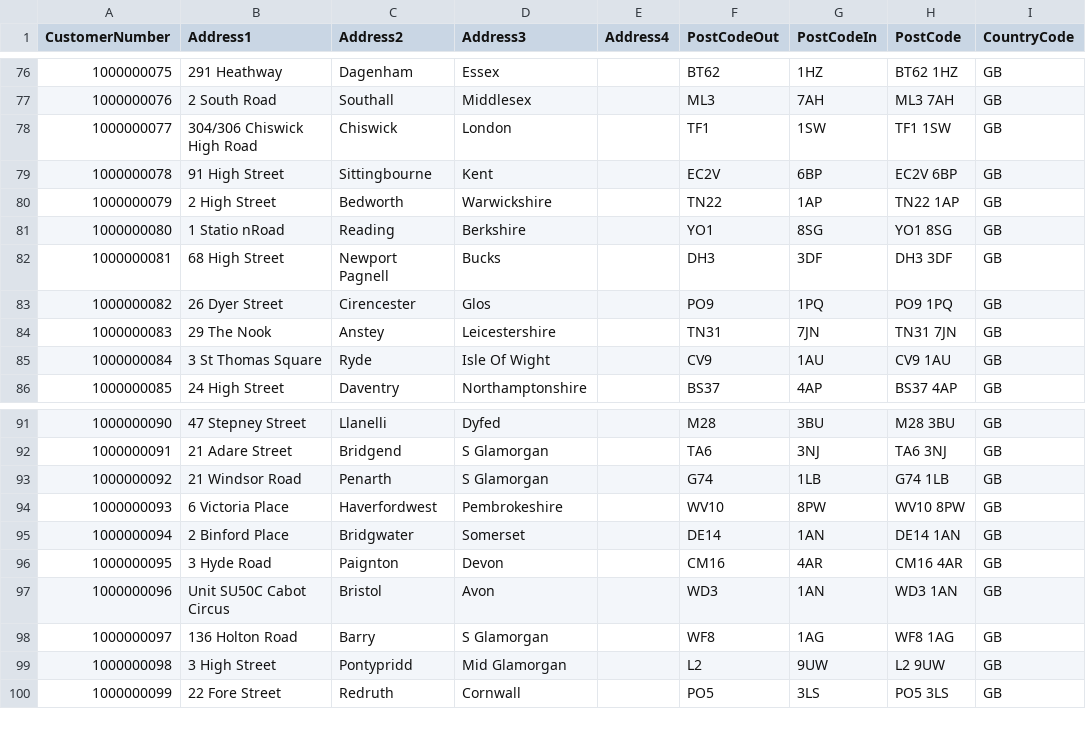
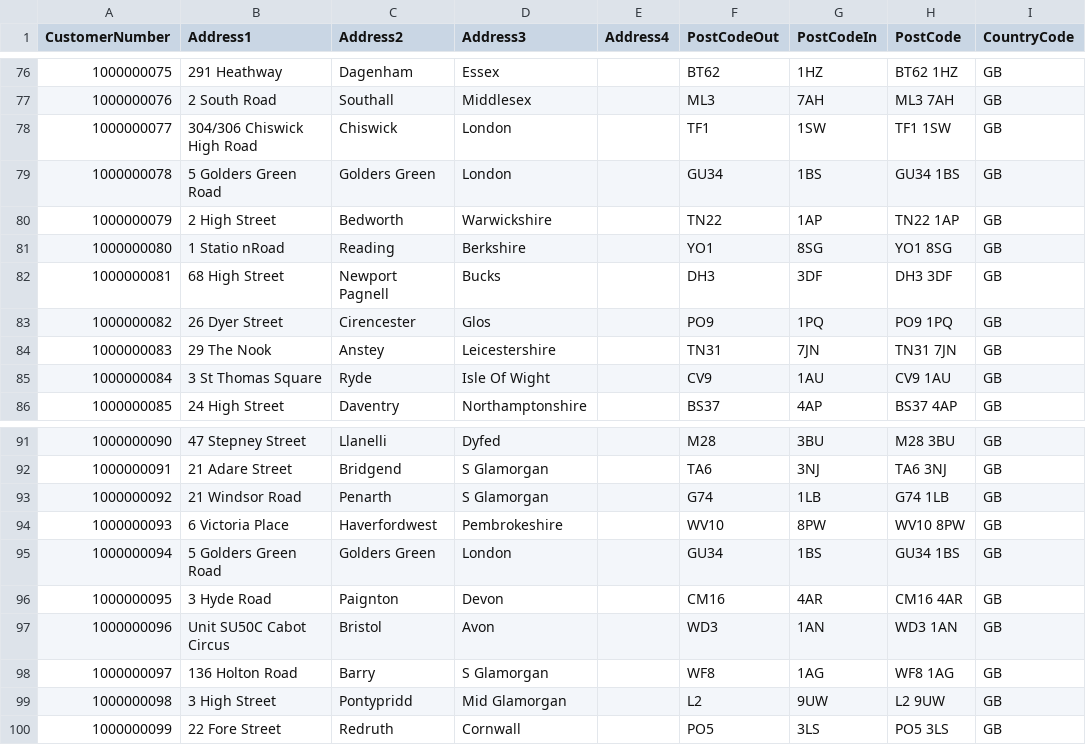
Before and after one commit to ThatDaveStevens/OxfordGraph, a CSV file: Module2/FraudUseCase/Import/files/Address.csv (was Module2/FraudUseCase/Import/Address.csv), drawn as a sheet; only a part is shown, gaps mark what is left out; the diff names each change by its address in the sheet, - before the commit and + after, or states it on an @@ line.

```diff
--- a/Module2/FraudUseCase/Import/Address.csv
+++ b/Module2/FraudUseCase/Import/files/Address.csv
-B79 (Address1): 91 High Street
+B79 (Address1): 5 Golders Green Road
-C79 (Address2): Sittingbourne
+C79 (Address2): Golders Green
-D79 (Address3): Kent
+D79 (Address3): London
-F79 (PostCodeOut): EC2V
+F79 (PostCodeOut): GU34
-G79 (PostCodeIn): 6BP
+G79 (PostCodeIn): 1BS
-H79 (PostCode): EC2V 6BP
+H79 (PostCode): GU34 1BS
-B95 (Address1): 2 Binford Place
+B95 (Address1): 5 Golders Green Road
-C95 (Address2): Bridgwater
+C95 (Address2): Golders Green
-D95 (Address3): Somerset
+D95 (Address3): London
-F95 (PostCodeOut): DE14
+F95 (PostCodeOut): GU34
-G95 (PostCodeIn): 1AN
+G95 (PostCodeIn): 1BS
-H95 (PostCode): DE14 1AN
+H95 (PostCode): GU34 1BS
```
Also changed, not shown: Module2/FraudUseCase/Import/files/Person.csv, 8 other files.
